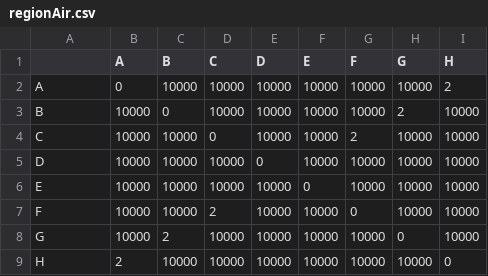
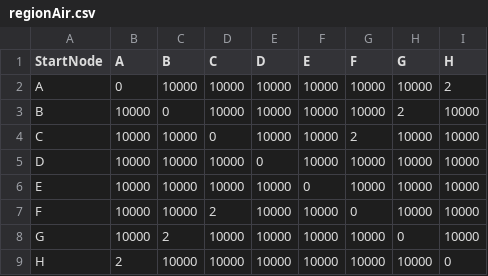
Before and after one commit to Lockwuud/LogisticsSystem, a CSV file: data/regionAir.csv, drawn as a sheet.

```diff
--- a/data/regionAir.csv
+++ b/data/regionAir.csv
@@ -1,2 +1,2 @@
-,A,B,C,D,E,F,G,H
+StartNode,A,B,C,D,E,F,G,H
 A,0,10000,10000,10000,10000,10000,10000,2
```
Also changed, not shown: data/regionDistance.csv, data/regionPrice.csv, 12 other files.
